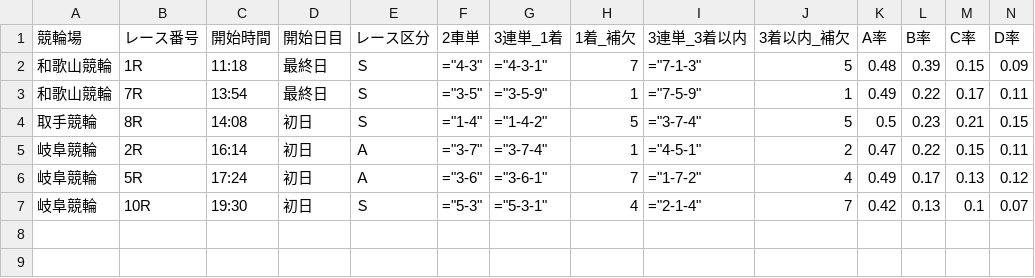
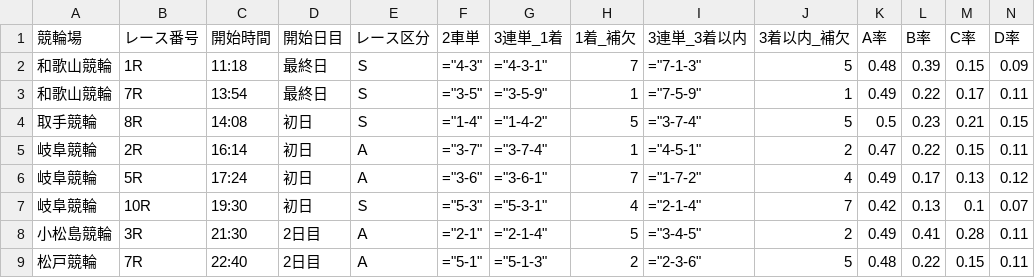
Before and after one commit to ama04149/keirin-ai, a CSV file: keirin_race_summary4.csv, drawn as a sheet; only a part is shown; rows hold the shown columns only; the diff names each change by its address in the sheet, - before the commit and + after, or states it on an @@ line.

```diff
--- a/keirin_race_summary4.csv
+++ b/keirin_race_summary4.csv
+row 8: 小松島競輪 | 3R | 21:30 | 2日目 | Ａ | ="2-1" | ="2-1-4" | 5 | ="3-4-5" | 2 | 0.49 | 0.41 | 0.28 | 0.11
+row 9: 松戸競輪 | 7R | 22:40 | 2日目 | Ａ | ="5-1" | ="5-1-3" | 2 | ="2-3-6" | 5 | 0.48 | 0.22 | 0.15 | 0.11
```
Also changed, not shown: keirin_race_summary.csv, keirin_race_summary2.csv, 1 other file.
